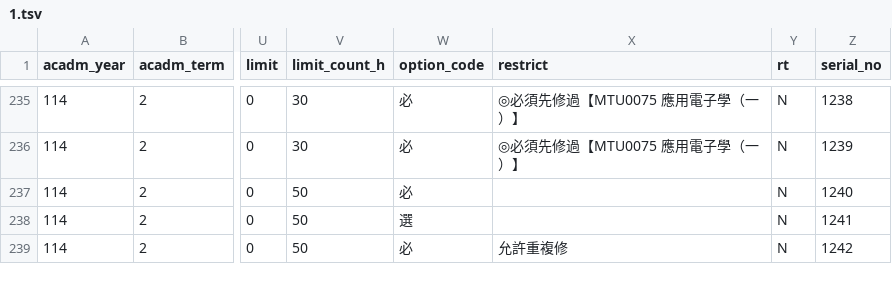
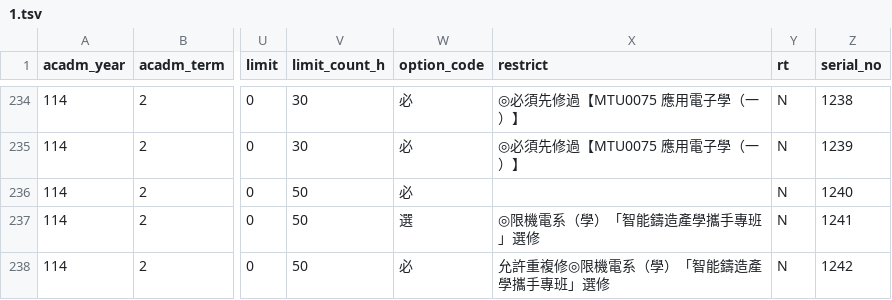
Before and after one commit to sun92122/ntnux-frontend, a TSV file: public/data/114-2/1.tsv, drawn as a sheet; only a part is shown, gaps mark what is left out; addresses are those after the commit; the diff covers the shown part only; the diff names each change by its address in the sheet, - before the commit and + after, or states it on an @@ line.

```diff
--- a/public/data/114-2/1.tsv
+++ b/public/data/114-2/1.tsv
-X237 (restrict): (empty)
+X237 (restrict): ◎限機電系（學）「智能鑄造產學攜手專班」選修
-X238 (restrict): 允許重複修
+X238 (restrict): 允許重複修◎限機電系（學）「智能鑄造產學攜手專班」選修
```
Also changed, not shown: 1 removed row and 11 edited cells elsewhere in this file, public/data/114-2/0.tsv, public/data/114-2/2.tsv, 6 other files.
